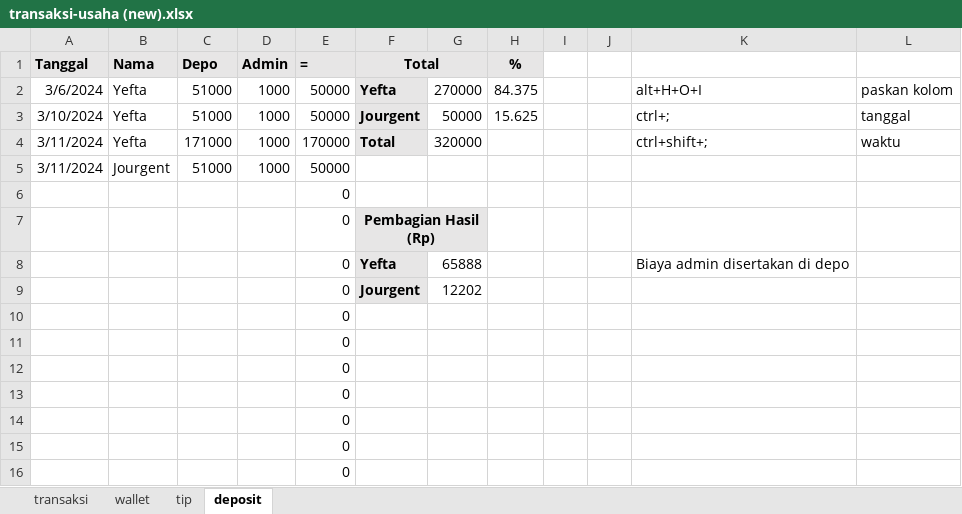
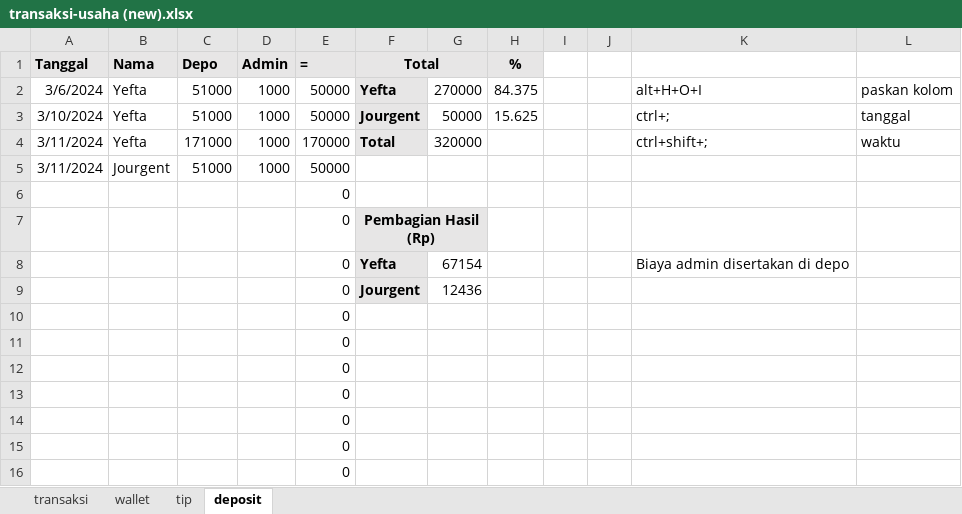
Before and after one commit to yeftakun/transaksi-usaha, an Excel workbook: transaksi-usaha (new).xlsx, sheet deposit, drawn as a sheet; only a part is shown; values as stored, in another font and other column widths than the file's, no borders; the diff names each change by its address in the sheet, - before the commit and + after, or states it on an @@ line.

```diff
--- a/transaksi-usaha (new).xlsx (sheet deposit)
+++ b/transaksi-usaha (new).xlsx (sheet deposit)
-G8: 65888
+G8: 67154
-G9: 12202
+G9: 12436
```
Also changed, not shown: sheet wallet, sheet transaksi, transaksi-usaha.xlsx, 1 other file.
